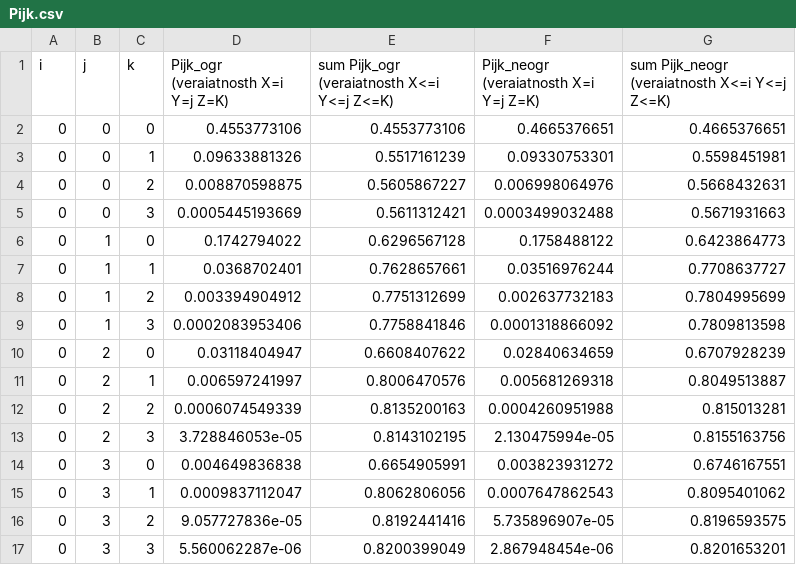
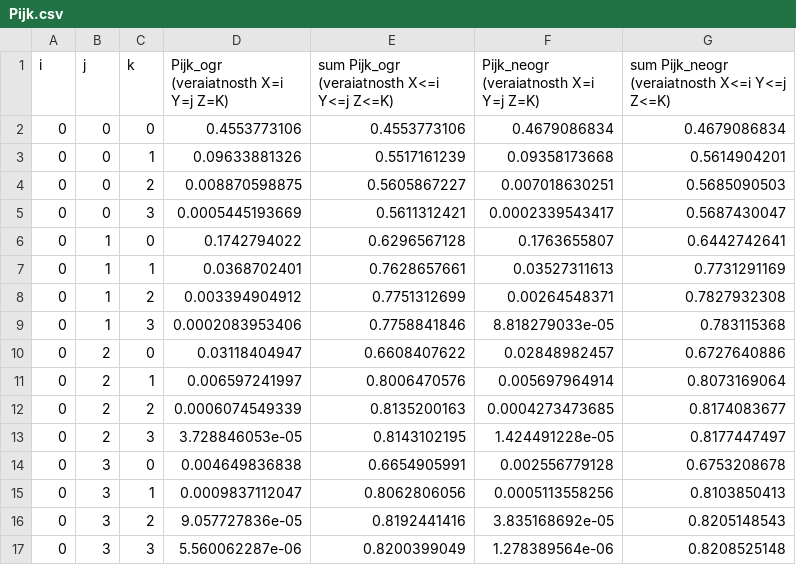
Before and after one commit to lovasoa/homework-reliability-theory-bmstu, a CSV file: resultati/variant21/Pijk.csv, drawn as a sheet; only a part is shown; the diff covers the shown part only.

```diff
--- a/resultati/variant21/Pijk.csv
+++ b/resultati/variant21/Pijk.csv
@@ -1,17 +1,17 @@
 i,j,k,Pijk_ogr (veraiatnosth X=i Y=j Z=K),sum Pijk_ogr (veraiatnosth X<=i Y<=j Z<=K),Pijk_neogr (veraiatnosth X=i Y=j Z=K),sum Pijk_neogr (veraiatnosth X<=i Y<=j Z<=K)
-0,0,0,0.4553773106,0.4553773106,0.4665376651,0.4665376651
-0,0,1,0.09633881326,0.5517161239,0.09330753301,0.5598451981
-0,0,2,0.008870598875,0.5605867227,0.006998064976,0.5668432631
-0,0,3,0.0005445193669,0.5611312421,0.0003499032488,0.5671931663
-0,1,0,0.1742794022,0.6296567128,0.1758488122,0.6423864773
-0,1,1,0.0368702401,0.7628657661,0.03516976244,0.7708637727
-0,1,2,0.003394904912,0.7751312699,0.002637732183,0.7804995699
-0,1,3,0.0002083953406,0.7758841846,0.0001318866092,0.7809813598
-0,2,0,0.03118404947,0.6608407622,0.02840634659,0.6707928239
-0,2,1,0.006597241997,0.8006470576,0.005681269318,0.8049513887
-0,2,2,0.0006074549339,0.8135200163,0.0004260951988,0.815013281
-0,2,3,3.728846053e-05,0.8143102195,2.130475994e-05,0.8155163756
-0,3,0,0.004649836838,0.6654905991,0.003823931272,0.6746167551
-0,3,1,0.0009837112047,0.8062806056,0.0007647862543,0.8095401062
-0,3,2,9.057727836e-05,0.8192441416,5.735896907e-05,0.8196593575
-0,3,3,5.560062287e-06,0.8200399049,2.867948454e-06,0.8201653201
+0,0,0,0.4553773106,0.4553773106,0.4679086834,0.4679086834
+0,0,1,0.09633881326,0.5517161239,0.09358173668,0.5614904201
+0,0,2,0.008870598875,0.5605867227,0.007018630251,0.5685090503
+0,0,3,0.0005445193669,0.5611312421,0.0002339543417,0.5687430047
+0,1,0,0.1742794022,0.6296567128,0.1763655807,0.6442742641
+0,1,1,0.0368702401,0.7628657661,0.03527311613,0.7731291169
+0,1,2,0.003394904912,0.7751312699,0.00264548371,0.7827932308
+0,1,3,0.0002083953406,0.7758841846,8.818279033e-05,0.783115368
+0,2,0,0.03118404947,0.6608407622,0.02848982457,0.6727640886
+0,2,1,0.006597241997,0.8006470576,0.005697964914,0.8073169064
+0,2,2,0.0006074549339,0.8135200163,0.0004273473685,0.8174083677
+0,2,3,3.728846053e-05,0.8143102195,1.424491228e-05,0.8177447497
+0,3,0,0.004649836838,0.6654905991,0.002556779128,0.6753208678
+0,3,1,0.0009837112047,0.8062806056,0.0005113558256,0.8103850413
+0,3,2,9.057727836e-05,0.8192441416,3.835168692e-05,0.8205148543
+0,3,3,5.560062287e-06,0.8200399049,1.278389564e-06,0.8208525148
```
Also changed, not shown: 168 edited cells elsewhere in this file, resultati/variant1/Pijk.csv, resultati/variant3/Pijk.csv, 17 other files.
